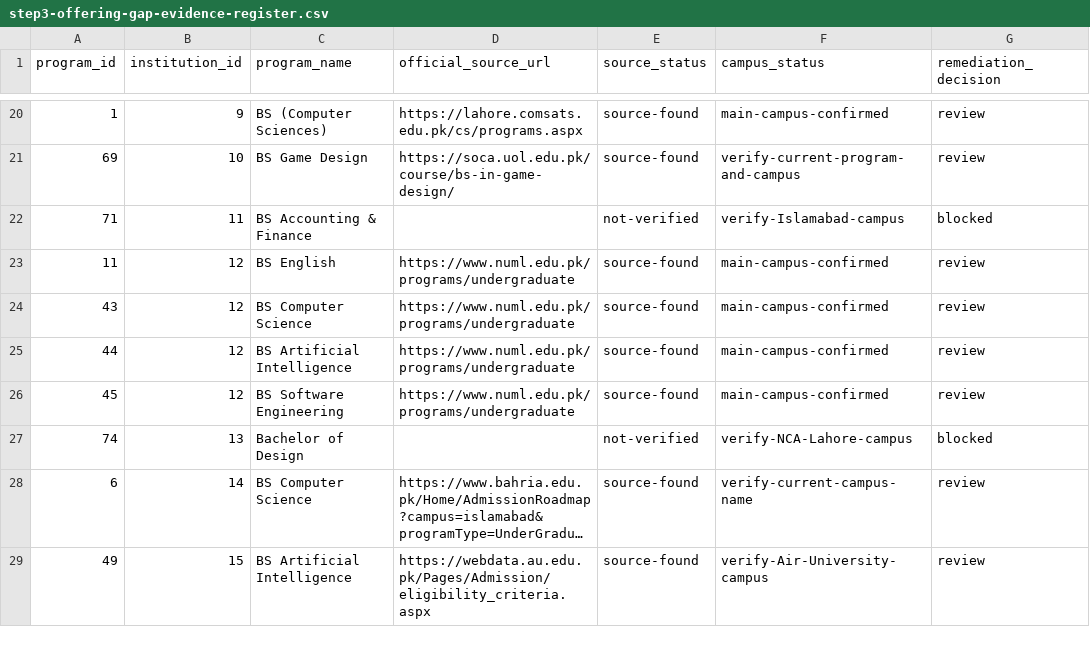
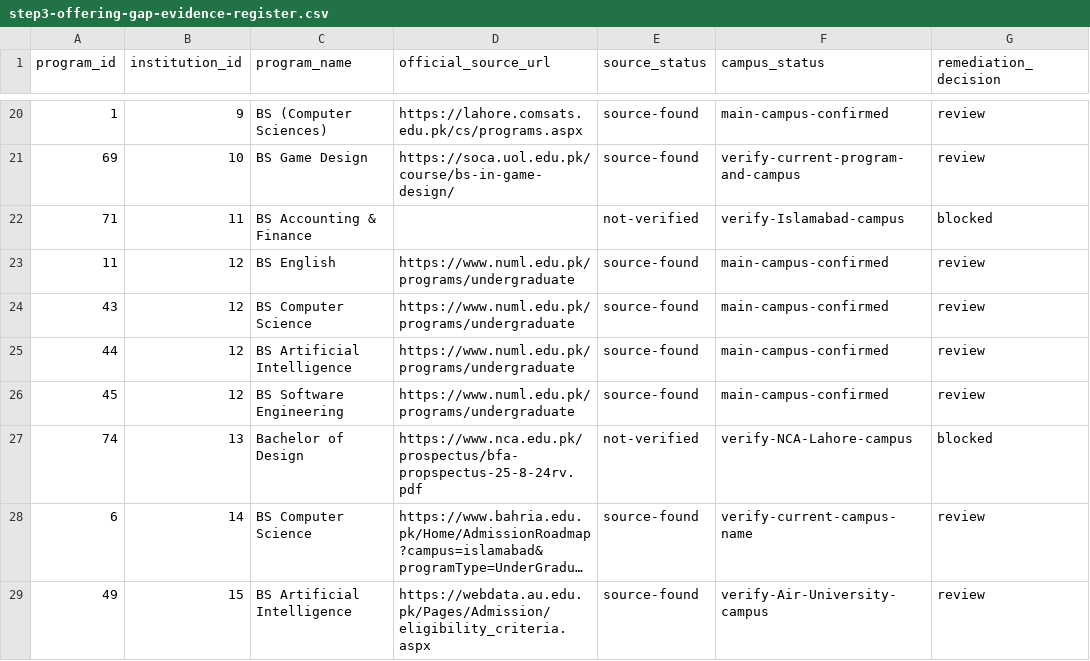
Before and after one commit to mattari20/estudent-listing, a CSV file: docs/step3-offering-gap-evidence-register.csv, drawn as a sheet; only a part is shown, gaps mark what is left out; long unchanged cells end in …; the diff names each change by its address in the sheet, - before the commit and + after, or states it on an @@ line.

Commit message:
Record official NCA design prospectus for blocked award review

```diff
--- a/docs/step3-offering-gap-evidence-register.csv
+++ b/docs/step3-offering-gap-evidence-register.csv
-D27 (official_source_url): (empty)
+D27 (official_source_url): https://www.nca.edu.pk/prospectus/bfa-propspectus-25-8-24rv.pdf
```
